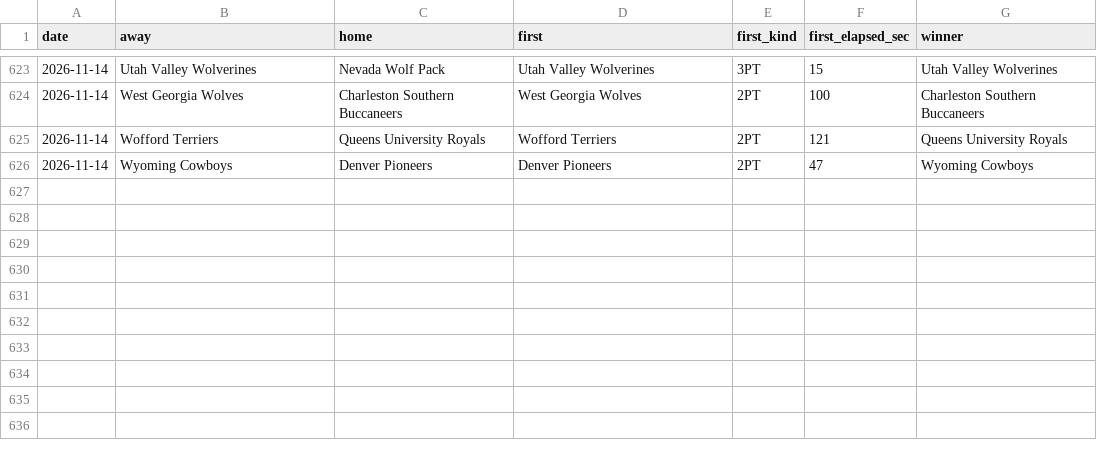
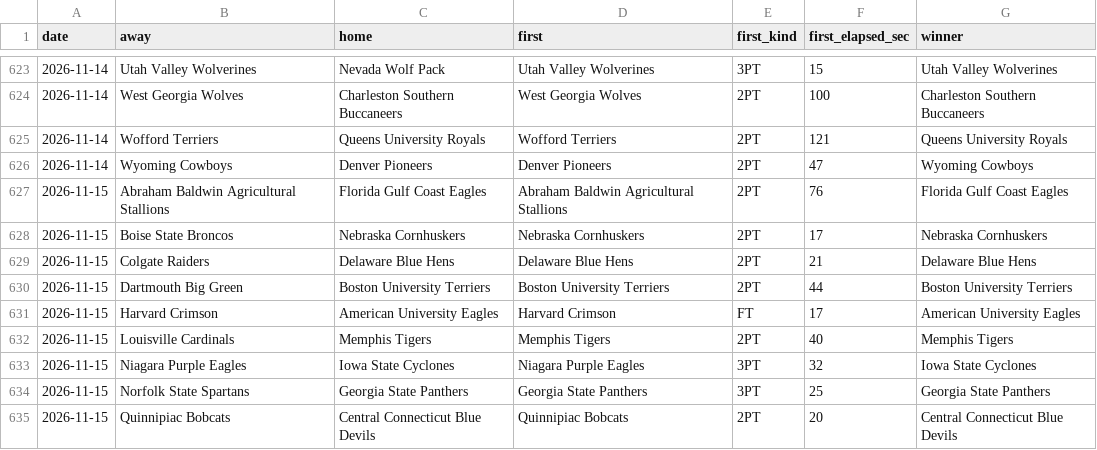
Before and after one commit to michaellvenuti-ops/mv_magic, a CSV file: pc-data/ncaab-first-score-games.csv, drawn as a sheet; only a part is shown, gaps mark what is left out; the diff names each change by its address in the sheet, - before the commit and + after, or states it on an @@ line.

Commit message:
pc-scans sync: pc-data/ncaab-first-score-games.csv

```diff
--- a/pc-data/ncaab-first-score-games.csv
+++ b/pc-data/ncaab-first-score-games.csv
+row 627: 2026-11-15 | Abraham Baldwin Agricultural Stallions | Florida Gulf Coast Eagles | Abraham Baldwin Agricultural Stallions | 2PT | 76 | Florida Gulf Coast Eagles
+row 628: 2026-11-15 | Boise State Broncos | Nebraska Cornhuskers | Nebraska Cornhuskers | 2PT | 17 | Nebraska Cornhuskers
+row 629: 2026-11-15 | Colgate Raiders | Delaware Blue Hens | Delaware Blue Hens | 2PT | 21 | Delaware Blue Hens
+row 630: 2026-11-15 | Dartmouth Big Green | Boston University Terriers | Boston University Terriers | 2PT | 44 | Boston University Terriers
+row 631: 2026-11-15 | Harvard Crimson | American University Eagles | Harvard Crimson | FT | 17 | American University Eagles
+row 632: 2026-11-15 | Louisville Cardinals | Memphis Tigers | Memphis Tigers | 2PT | 40 | Memphis Tigers
+row 633: 2026-11-15 | Niagara Purple Eagles | Iowa State Cyclones | Niagara Purple Eagles | 3PT | 32 | Iowa State Cyclones
+row 634: 2026-11-15 | Norfolk State Spartans | Georgia State Panthers | Georgia State Panthers | 3PT | 25 | Georgia State Panthers
+row 635: 2026-11-15 | Quinnipiac Bobcats | Central Connecticut Blue Devils | Quinnipiac Bobcats | 2PT | 20 | Central Connecticut Blue Devils
```
